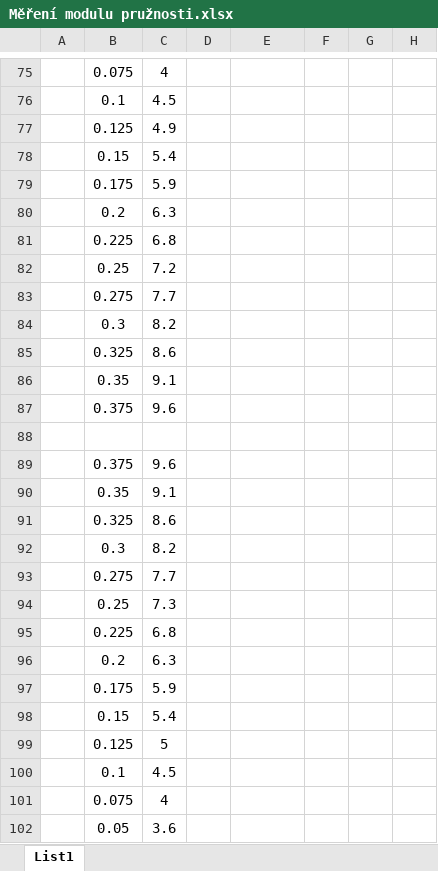
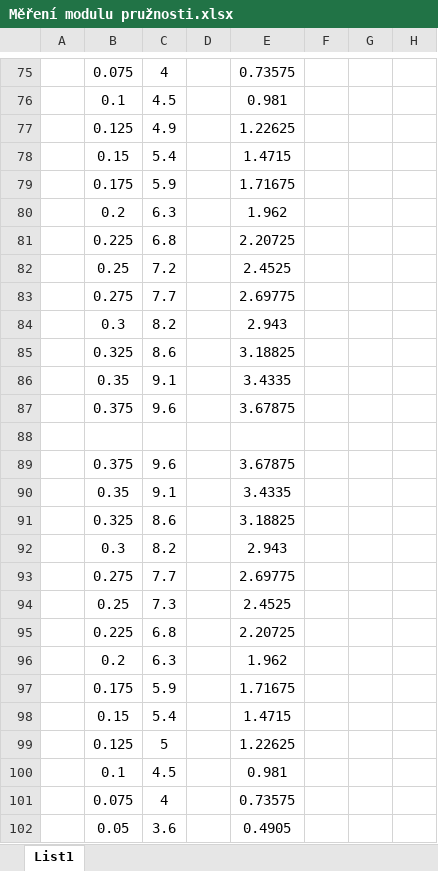
Before and after one commit to JonasVenc/Praktikum-I, an Excel workbook: 09 - Měření modulu pružnosti v tahu/Měření modulu pružnosti.xlsx, sheet List1, drawn as a sheet; only a part is shown, gaps mark what is left out; values as stored, in another font and other column widths than the file's, no borders; the diff covers the shown part only; the diff names each change by its address in the sheet, - before the commit and + after, or states it on an @@ line.

```diff
--- a/09 - Měření modulu pružnosti v tahu/Měření modulu pružnosti.xlsx (sheet List1)
+++ b/09 - Měření modulu pružnosti v tahu/Měření modulu pružnosti.xlsx (sheet List1)
-E75: (empty)
+E75: 0.73575
-E76: (empty)
+E76: 0.981
-E77: (empty)
+E77: 1.22625
-E78: (empty)
+E78: 1.4715
-E79: (empty)
+E79: 1.71675
-E80: (empty)
+E80: 1.962
-E81: (empty)
+E81: 2.20725
-E82: (empty)
+E82: 2.4525
-E83: (empty)
+E83: 2.69775
-E84: (empty)
+E84: 2.943
-E85: (empty)
+E85: 3.18825
-E86: (empty)
+E86: 3.4335
-E87: (empty)
+E87: 3.67875
-E89: (empty)
+E89: 3.67875
-E90: (empty)
+E90: 3.4335
-E91: (empty)
+E91: 3.18825
-E92: (empty)
+E92: 2.943
-E93: (empty)
+E93: 2.69775
-E94: (empty)
+E94: 2.4525
-E95: (empty)
+E95: 2.20725
-E96: (empty)
+E96: 1.962
-E97: (empty)
+E97: 1.71675
-E98: (empty)
+E98: 1.4715
-E99: (empty)
+E99: 1.22625
-E100: (empty)
+E100: 0.981
-E101: (empty)
+E101: 0.73575
-E102: (empty)
+E102: 0.4905
```
Also changed, not shown: 26 edited cells elsewhere in this sheet, 5 other files.
